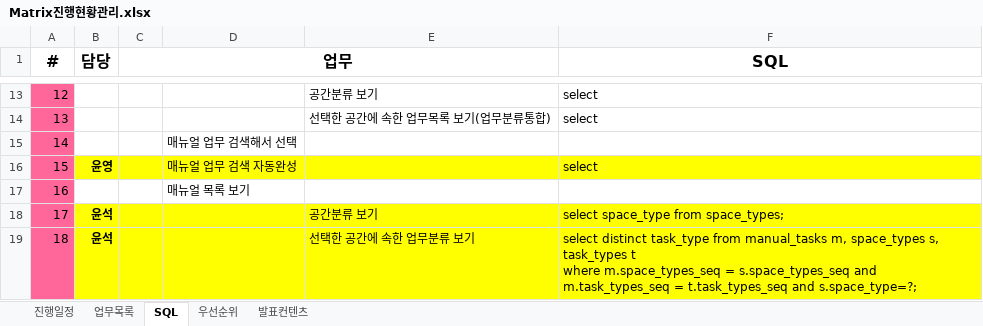
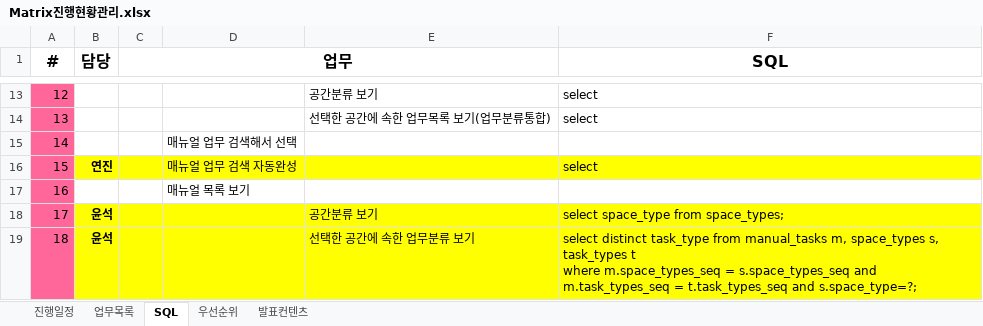
Before and after one commit to Matrix-ERPSolution/Matrix-Webapp, an Excel workbook: Matrix진행현황관리.xlsx, sheet SQL, drawn as a sheet; only a part is shown, gaps mark what is left out; values as stored, in another font and other column widths than the file's, no borders; the diff names each change by its address in the sheet, - before the commit and + after, or states it on an @@ line.

Commit message:
SQL추출 할일 배정 변경.

```diff
--- a/Matrix진행현황관리.xlsx (sheet SQL)
+++ b/Matrix진행현황관리.xlsx (sheet SQL)
-B16 (담당): 윤영
+B16 (담당): 연진
```
Also changed, not shown: sheet 업무목록.
